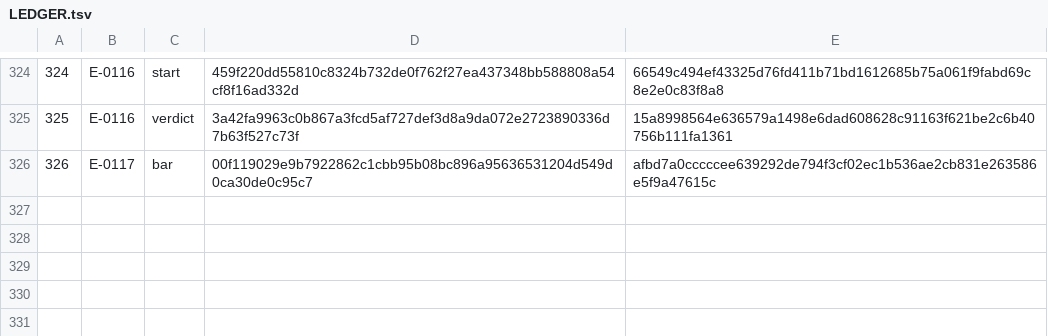
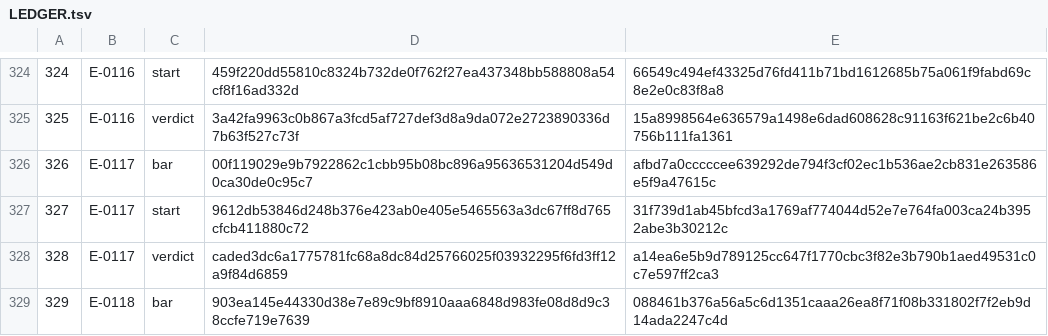
Before and after one commit to Aefinity-AI/cis2-spec, a TSV file: ledger/LEDGER.tsv, drawn as a sheet; only a part is shown, gaps mark what is left out.

```diff
--- a/ledger/LEDGER.tsv
+++ b/ledger/LEDGER.tsv
@@ -326 +326,4 @@
 326	E-0117	bar	00f119029e9b7922862c1cbb95b08bc896a95636531204d549d0ca30de0c95c7	afbd7a0cccccee639292de794f3cf02ec1b536ae2cb831e263586e5f9a47615c
+327	E-0117	start	9612db53846d248b376e423ab0e405e5465563a3dc67ff8d765cfcb411880c72	31f739d1ab45bfcd3a1769af774044d52e7e764fa003ca24b3952abe3b30212c
+328	E-0117	verdict	caded3dc6a1775781fc68a8dc84d25766025f03932295f6fd3ff12a9f84d6859	a14ea6e5b9d789125cc647f1770cbc3f82e3b790b1aed49531c0c7e597ff2ca3
+329	E-0118	bar	903ea145e44330d38e7e89c9bf8910aaa6848d983fe08d8d9c38ccfe719e7639	088461b376a56a5c6d1351caaa26ea8f71f08b331802f7f2eb9d14ada2247c4d
```
Also changed, not shown: 2 other files.
